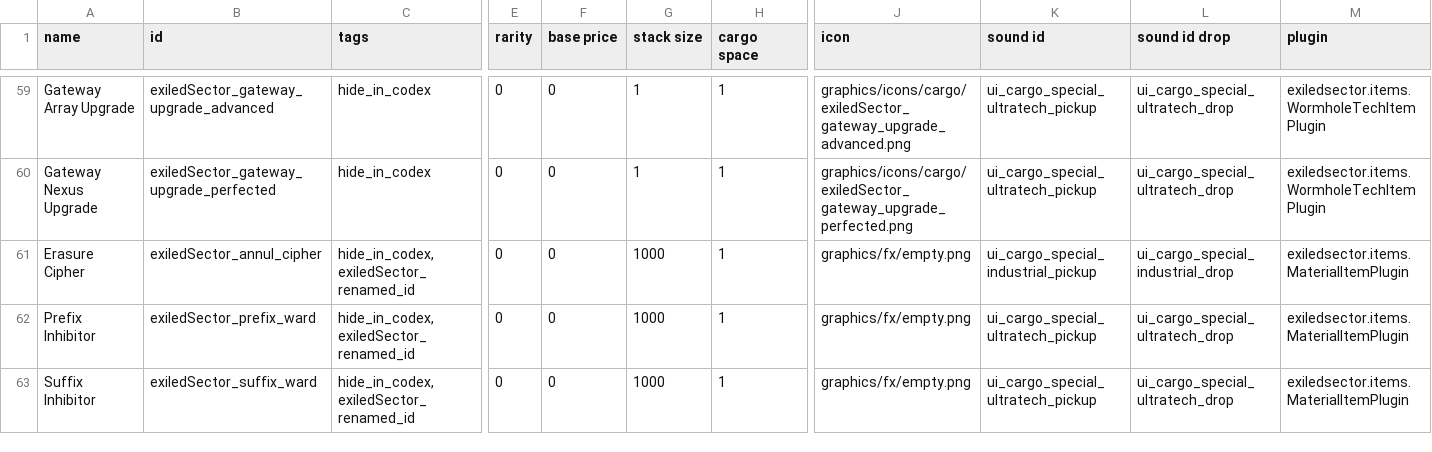
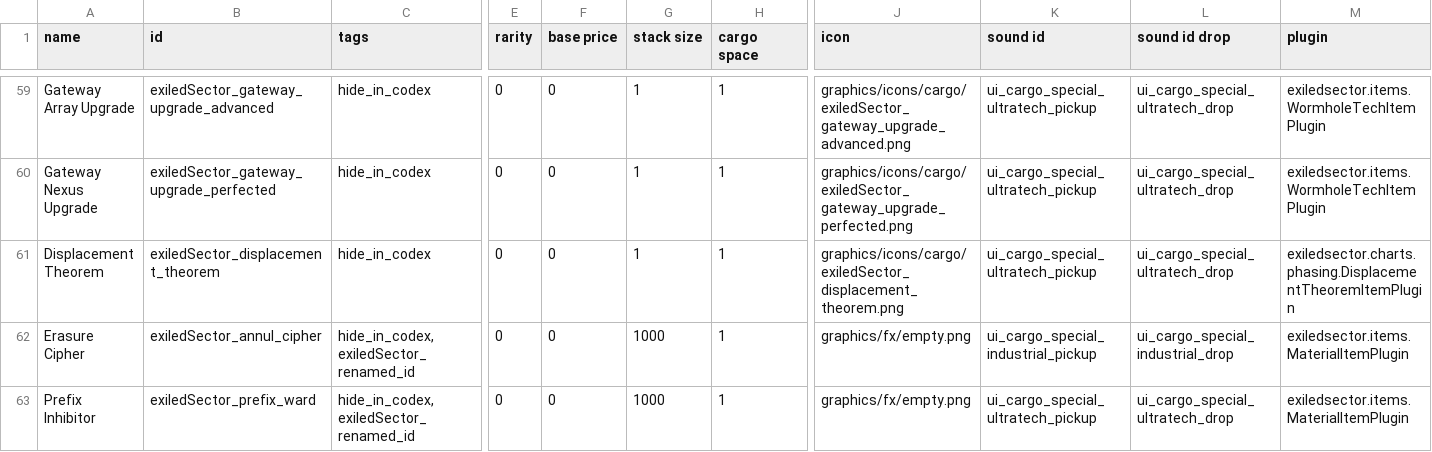
Before and after one commit to ExiledPortals/ExiledSector, a CSV file: data/campaign/special_items.csv, drawn as a sheet; only a part is shown, gaps mark what is left out; the shorter side is filled out with more unchanged rows; rows hold the shown columns only; the diff names each change by its address in the sheet, - before the commit and + after, or states it on an @@ line.

```diff
--- a/data/campaign/special_items.csv
+++ b/data/campaign/special_items.csv
+row 61: Displacement Theorem | exiledSector_displacement_theorem | hide_in_codex | 0 | 0 | 1 | 1 | graphics/icons/cargo/exiledSector_displacement_theorem.png | ui_cargo_special_ultratech_pickup | ui_cargo_special_ultratech_drop | exiledsector.charts.phasing.DisplacementTheoremItemPlugin
```
Also changed, not shown: data/campaign/aotd_tech_options.csv, data/campaign/industries.csv, 21 other files.
